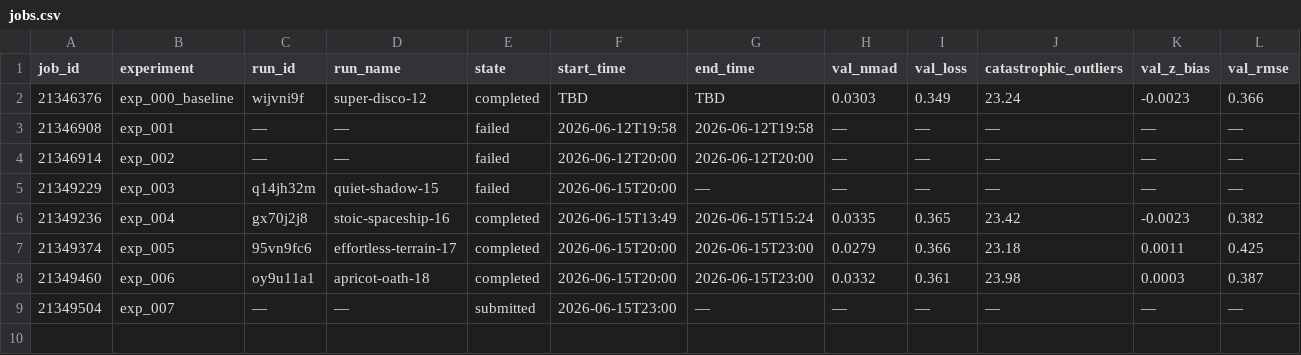
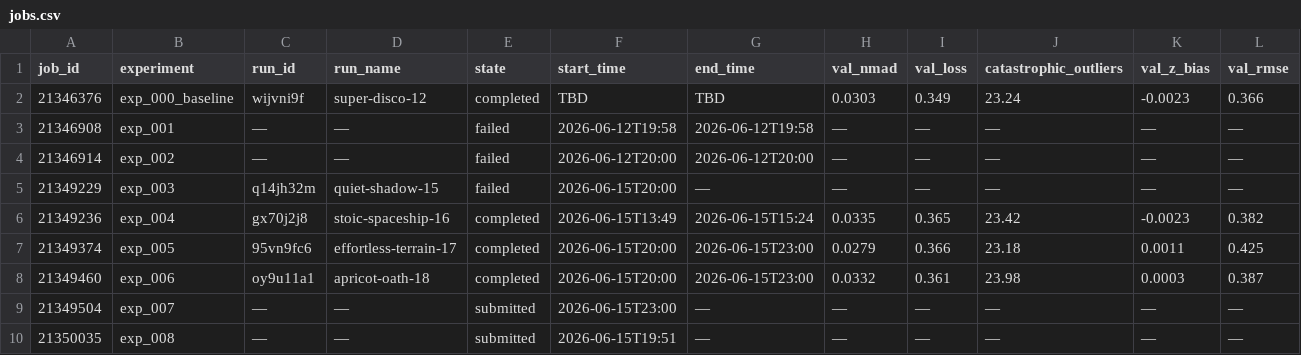
Before and after one commit to CliveKBinu/specpt-hst-sim, a CSV file: jobs.csv, drawn as a sheet; only a part is shown; rows hold the shown columns only; the diff names each change by its address in the sheet, - before the commit and + after, or states it on an @@ line.

Commit message:
exp_008: record job 21350035 in jobs.csv

```diff
--- a/jobs.csv
+++ b/jobs.csv
+row 10: 21350035 | exp_008 | — | — | submitted | 2026-06-15T19:51 | — | — | — | — | — | —
```
